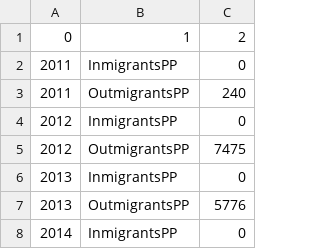
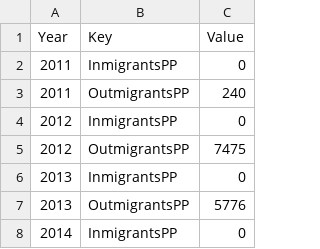
Before and after one commit to msmobility/msm-visualizer, a CSV file: examples/muc/av0/persMigrants.csv, drawn as a sheet; only a part is shown; removed rows and columns are numbered as before the commit, all else as after; the diff names each change by its address in the sheet, - before the commit and + after, or states it on an @@ line.

```diff
--- a/examples/muc/av0/persMigrants.csv
+++ b/examples/muc/av0/persMigrants.csv
-row 1: 0 | 1 | 2
+row 1: Year | Key | Value
```
Also changed, not shown: examples/muc/av0/dwellingQualityLevel.csv, examples/muc/av0/hhRentAndIncome.csv, 17 other files.
